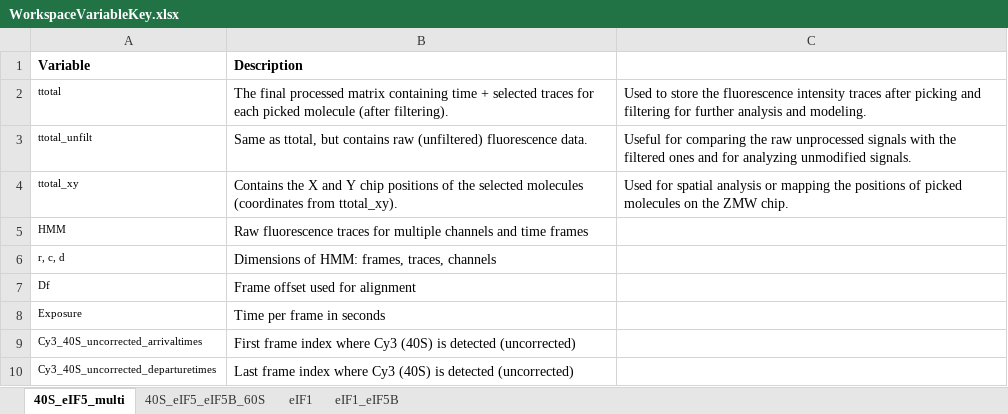
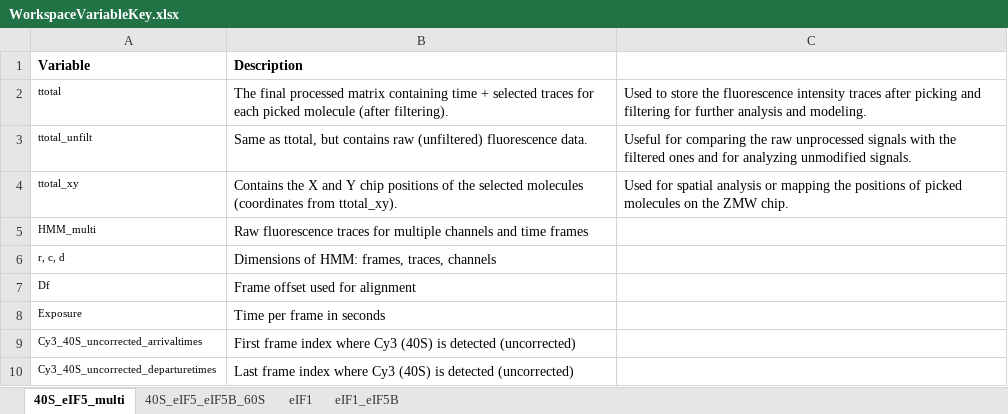
Before and after one commit to LapointeLab/eIF1-eIF5-2024-paper, an Excel workbook: WorkspaceVariableKey.xlsx, sheet 40S_eIF5_multi, drawn as a sheet; only a part is shown; values as stored, in another font and other column widths than the file's, no borders; the diff names each change by its address in the sheet, - before the commit and + after, or states it on an @@ line.

Commit message:
Add files via upload

```diff
--- a/WorkspaceVariableKey.xlsx (sheet 40S_eIF5_multi)
+++ b/WorkspaceVariableKey.xlsx (sheet 40S_eIF5_multi)
-A5 (Variable): HMM
+A5 (Variable): HMM_multi
```
Also changed, not shown: sheet 40S_eIF5_eIF5B_60S.
